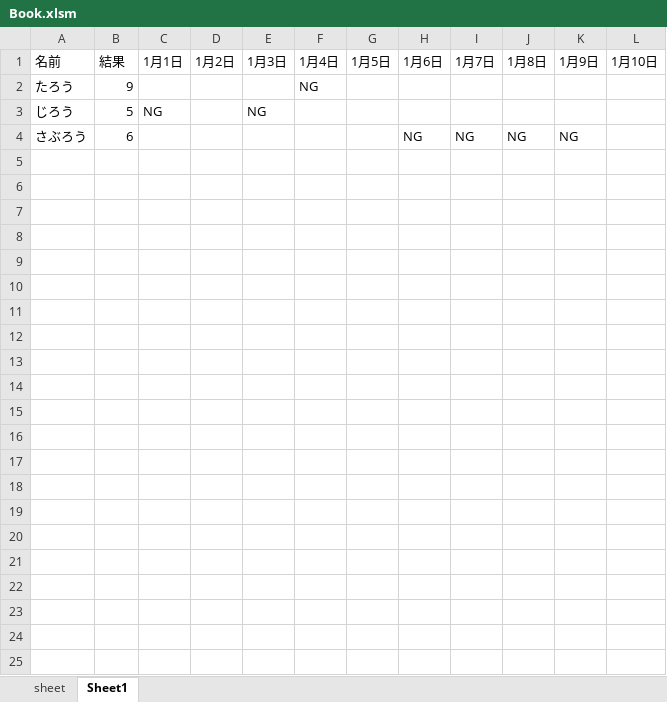
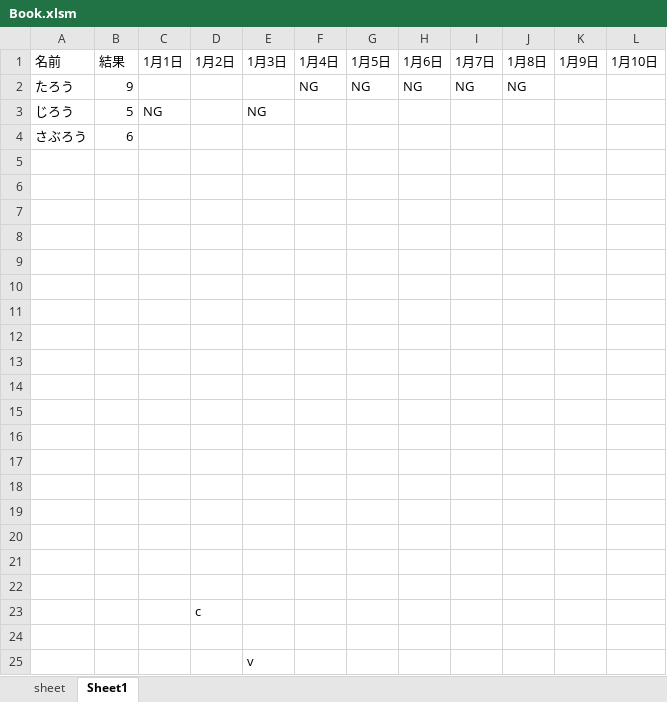
Before and after one commit to kotaoue/LotteryVBA, an Excel workbook: Book.xlsm, sheet Sheet1, drawn as a sheet; values as stored, in another font and other column widths than the file's, no borders; table styles not drawn; the diff names each change by its address in the sheet, - before the commit and + after, or states it on an @@ line.

```diff
--- a/Book.xlsm (sheet Sheet1)
+++ b/Book.xlsm (sheet Sheet1)
-G2 (1月5日): (empty)
+G2 (1月5日): NG
-H2 (1月6日): (empty)
+H2 (1月6日): NG
-I2 (1月7日): (empty)
+I2 (1月7日): NG
-J2 (1月8日): (empty)
+J2 (1月8日): NG
-H4 (1月6日): NG
+H4 (1月6日): (empty)
-I4 (1月7日): NG
+I4 (1月7日): (empty)
-J4 (1月8日): NG
+J4 (1月8日): (empty)
-K4 (1月9日): NG
+K4 (1月9日): (empty)
+row 5: (empty)
+row 6: (empty)
+row 7: (empty)
+row 8: (empty)
+row 9: (empty)
+row 10: (empty)
+row 11: (empty)
+row 12: (empty)
+row 13: (empty)
+row 14: (empty)
+row 15: (empty)
+row 16: (empty)
+row 17: (empty)
+row 18: (empty)
+row 19: (empty)
+row 20: (empty)
+row 21: (empty)
+row 22: (empty)
+row 23:  |  |  | c
+row 24: (empty)
+row 25:  |  |  |  | v
```
Also changed, not shown: sheet sheet.
